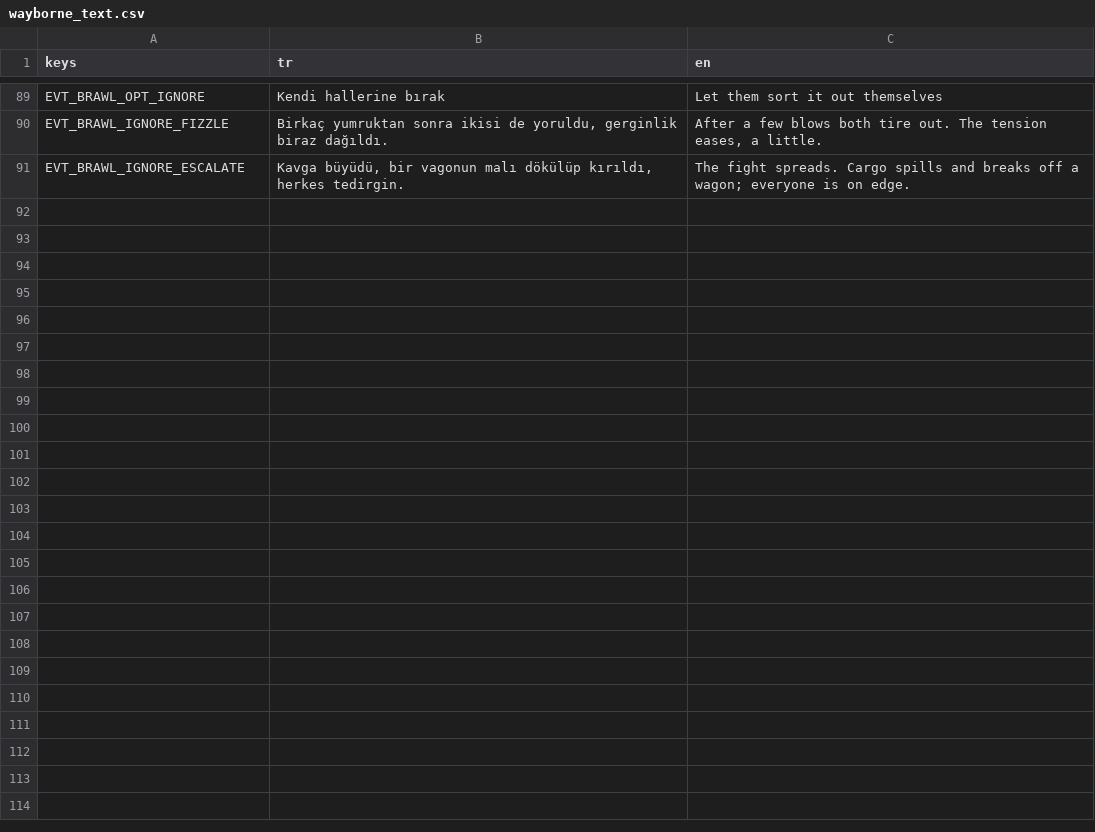
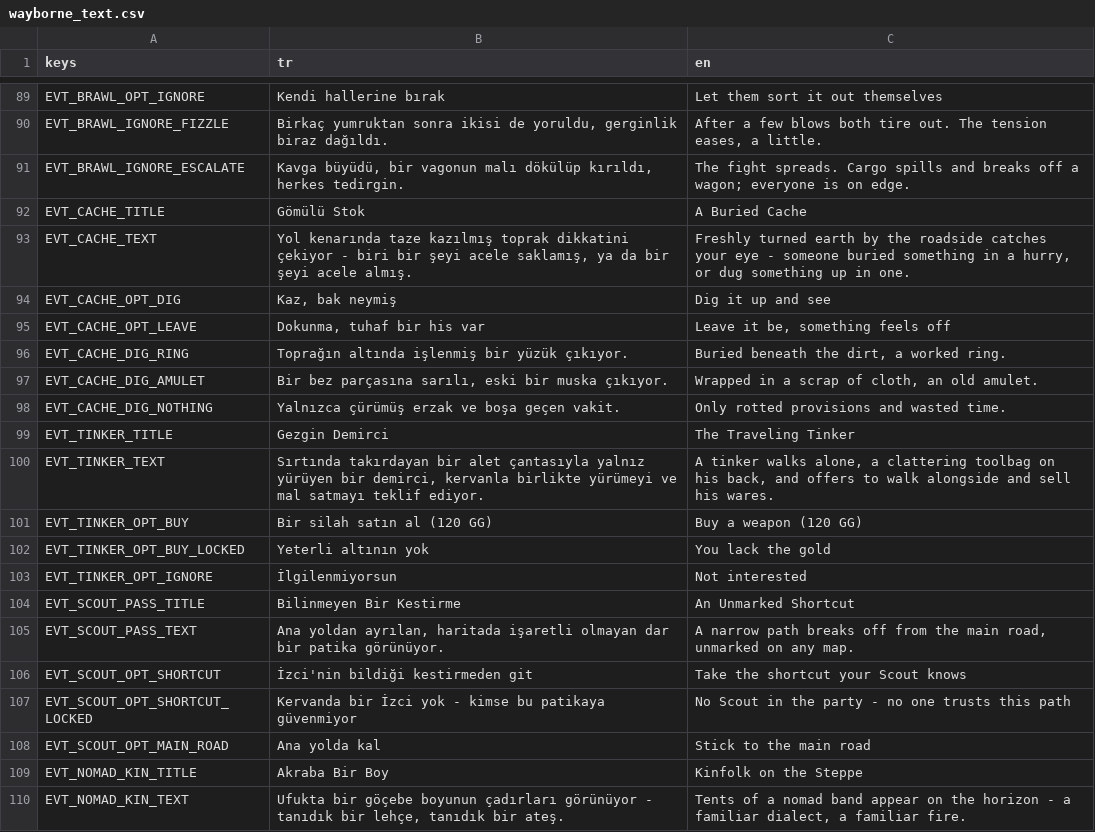
Before and after one commit to ulubatuhan/wayborne, a CSV file: data/locale/wayborne_text.csv, drawn as a sheet; only a part is shown, gaps mark what is left out; the diff covers the shown part only.

```diff
--- a/data/locale/wayborne_text.csv
+++ b/data/locale/wayborne_text.csv
@@ -91 +91,20 @@ EVT_BRAWL_IGNORE_FIZZLE,"Birkaç yumruktan sonra ikisi de yoruldu, gerginlik bir
 EVT_BRAWL_IGNORE_ESCALATE,"Kavga büyüdü, bir vagonun malı dökülüp kırıldı, herkes tedirgin.","The fight spreads. Cargo spills and breaks off a wagon; everyone is on edge."
+EVT_CACHE_TITLE,"Gömülü Stok","A Buried Cache"
+EVT_CACHE_TEXT,"Yol kenarında taze kazılmış toprak dikkatini çekiyor - biri bir şeyi acele saklamış, ya da bir şeyi acele almış.","Freshly turned earth by the roadside catches your eye - someone buried something in a hurry, or dug something up in one."
+EVT_CACHE_OPT_DIG,"Kaz, bak neymiş","Dig it up and see"
+EVT_CACHE_OPT_LEAVE,"Dokunma, tuhaf bir his var","Leave it be, something feels off"
+EVT_CACHE_DIG_RING,"Toprağın altında işlenmiş bir yüzük çıkıyor.","Buried beneath the dirt, a worked ring."
+EVT_CACHE_DIG_AMULET,"Bir bez parçasına sarılı, eski bir muska çıkıyor.","Wrapped in a scrap of cloth, an old amulet."
+EVT_CACHE_DIG_NOTHING,"Yalnızca çürümüş erzak ve boşa geçen vakit.","Only rotted provisions and wasted time."
+EVT_TINKER_TITLE,"Gezgin Demirci","The Traveling Tinker"
+EVT_TINKER_TEXT,"Sırtında takırdayan bir alet çantasıyla yalnız yürüyen bir demirci, kervanla birlikte yürümeyi ve mal satmayı teklif ediyor.","A tinker walks alone, a clattering toolbag on his back, and offers to walk alongside and sell his wares."
+EVT_TINKER_OPT_BUY,"Bir silah satın al (120 GG)","Buy a weapon (120 GG)"
+EVT_TINKER_OPT_BUY_LOCKED,"Yeterli altının yok","You lack the gold"
+EVT_TINKER_OPT_IGNORE,"İlgilenmiyorsun","Not interested"
+EVT_SCOUT_PASS_TITLE,"Bilinmeyen Bir Kestirme","An Unmarked Shortcut"
+EVT_SCOUT_PASS_TEXT,"Ana yoldan ayrılan, haritada işaretli olmayan dar bir patika görünüyor.","A narrow path breaks off from the main road, unmarked on any map."
+EVT_SCOUT_OPT_SHORTCUT,"İzci'nin bildiği kestirmeden git","Take the shortcut your Scout knows"
+EVT_SCOUT_OPT_SHORTCUT_LOCKED,"Kervanda bir İzci yok - kimse bu patikaya güvenmiyor","No Scout in the party - no one trusts this path"
+EVT_SCOUT_OPT_MAIN_ROAD,"Ana yolda kal","Stick to the main road"
+EVT_NOMAD_KIN_TITLE,"Akraba Bir Boy","Kinfolk on the Steppe"
+EVT_NOMAD_KIN_TEXT,"Ufukta bir göçebe boyunun çadırları görünüyor - tanıdık bir lehçe, tanıdık bir ateş.","Tents of a nomad band appear on the horizon - a familiar dialect, a familiar fire."
```
Also changed, not shown: 26 added rows elsewhere in this file, 5 other files.
